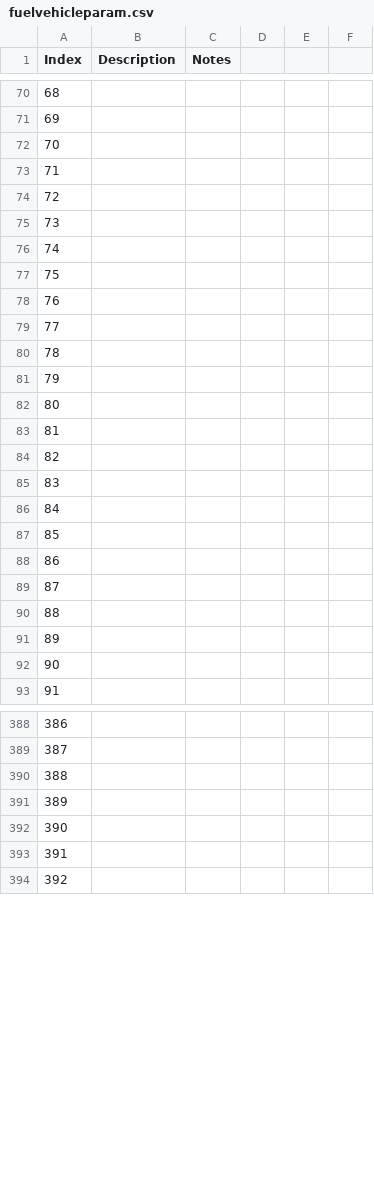
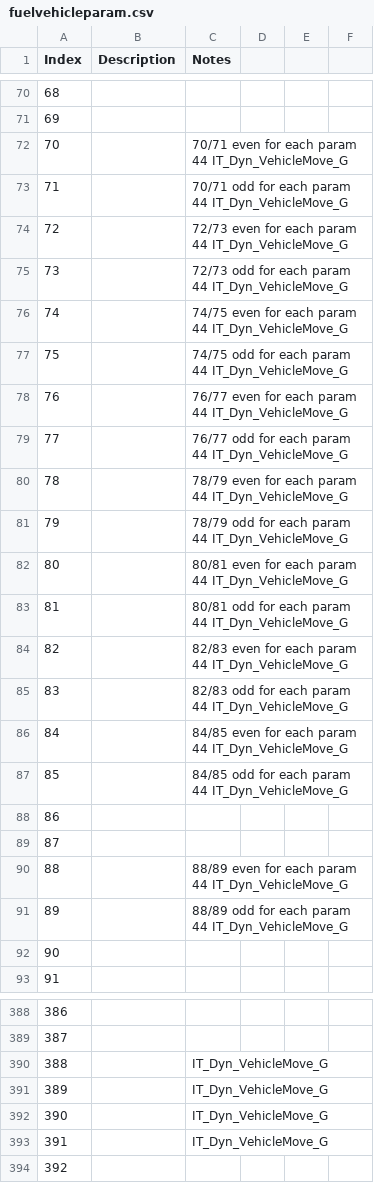
Before and after one commit to widberg/fmtk, a CSV file: docs/source/_files/fuelvehicleparam.csv, drawn as a sheet; only a part is shown, gaps mark what is left out; the diff covers the shown part only.

Commit message:
More vehicle params

```diff
--- a/docs/source/_files/fuelvehicleparam.csv
+++ b/docs/source/_files/fuelvehicleparam.csv
@@ -71,22 +71,22 @@ Index,Description,Notes
 69,,
-70,,
-71,,
-72,,
-73,,
-74,,
-75,,
-76,,
-77,,
-78,,
-79,,
-80,,
-81,,
-82,,
-83,,
-84,,
-85,,
+70,,70/71 even for each param 44 IT_Dyn_VehicleMove_G
+71,,70/71 odd for each param 44 IT_Dyn_VehicleMove_G
+72,,72/73 even for each param 44 IT_Dyn_VehicleMove_G
+73,,72/73 odd for each param 44 IT_Dyn_VehicleMove_G
+74,,74/75 even for each param 44 IT_Dyn_VehicleMove_G
+75,,74/75 odd for each param 44 IT_Dyn_VehicleMove_G
+76,,76/77 even for each param 44 IT_Dyn_VehicleMove_G
+77,,76/77 odd for each param 44 IT_Dyn_VehicleMove_G
+78,,78/79 even for each param 44 IT_Dyn_VehicleMove_G
+79,,78/79 odd for each param 44 IT_Dyn_VehicleMove_G
+80,,80/81 even for each param 44 IT_Dyn_VehicleMove_G
+81,,80/81 odd for each param 44 IT_Dyn_VehicleMove_G
+82,,82/83 even for each param 44 IT_Dyn_VehicleMove_G
+83,,82/83 odd for each param 44 IT_Dyn_VehicleMove_G
+84,,84/85 even for each param 44 IT_Dyn_VehicleMove_G
+85,,84/85 odd for each param 44 IT_Dyn_VehicleMove_G
 86,,
 87,,
-88,,
-89,,
+88,,88/89 even for each param 44 IT_Dyn_VehicleMove_G
+89,,88/89 odd for each param 44 IT_Dyn_VehicleMove_G
 90,,
@@ -389,6 +389,6 @@ Index,Description,Notes
 387,,
-388,,
-389,,
-390,,
-391,,
+388,,IT_Dyn_VehicleMove_G
+389,,IT_Dyn_VehicleMove_G
+390,,IT_Dyn_VehicleMove_G
+391,,IT_Dyn_VehicleMove_G
 392,,
```
Also changed, not shown: 91 edited cells elsewhere in this file, 1 other file.
